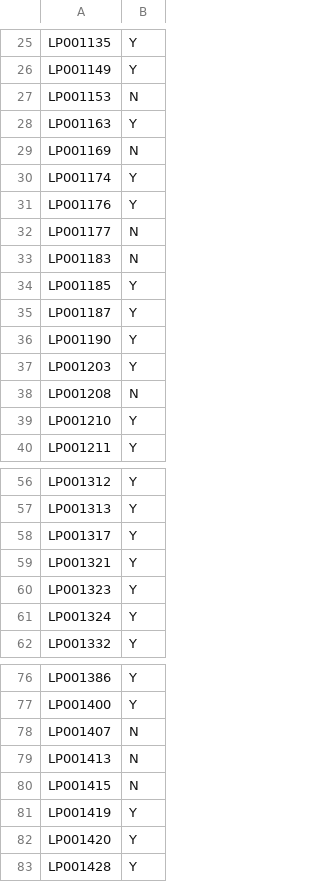
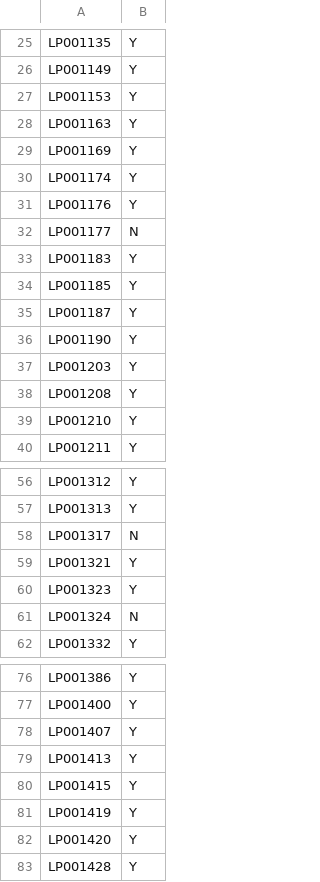
Before and after one commit to CristianPerafan/ArtificiallIntelligence, a CSV file: Primera parte/output/knn_loan_prediction.csv, drawn as a sheet; only a part is shown, gaps mark what is left out; the diff covers the shown part only.

```diff
--- a/Primera parte/output/knn_loan_prediction.csv
+++ b/Primera parte/output/knn_loan_prediction.csv
@@ -26,5 +26,5 @@ LP001135,Y
 LP001149,Y
-LP001153,N
+LP001153,Y
 LP001163,Y
-LP001169,N
+LP001169,Y
 LP001174,Y
@@ -32,3 +32,3 @@ LP001176,Y
 LP001177,N
-LP001183,N
+LP001183,Y
 LP001185,Y
@@ -37,3 +37,3 @@ LP001190,Y
 LP001203,Y
-LP001208,N
+LP001208,Y
 LP001210,Y
@@ -57,6 +57,6 @@ LP001312,Y
 LP001313,Y
-LP001317,Y
+LP001317,N
 LP001321,Y
 LP001323,Y
-LP001324,Y
+LP001324,N
 LP001332,Y
@@ -77,5 +77,5 @@ LP001386,Y
 LP001400,Y
-LP001407,N
-LP001413,N
-LP001415,N
+LP001407,Y
+LP001413,Y
+LP001415,Y
 LP001419,Y
```
Also changed, not shown: 39 edited cells elsewhere in this file, Primera parte/output/dtree_loan_prediction.csv, Primera parte/output/rforest_loan_prediction.csv, 3 other files.
